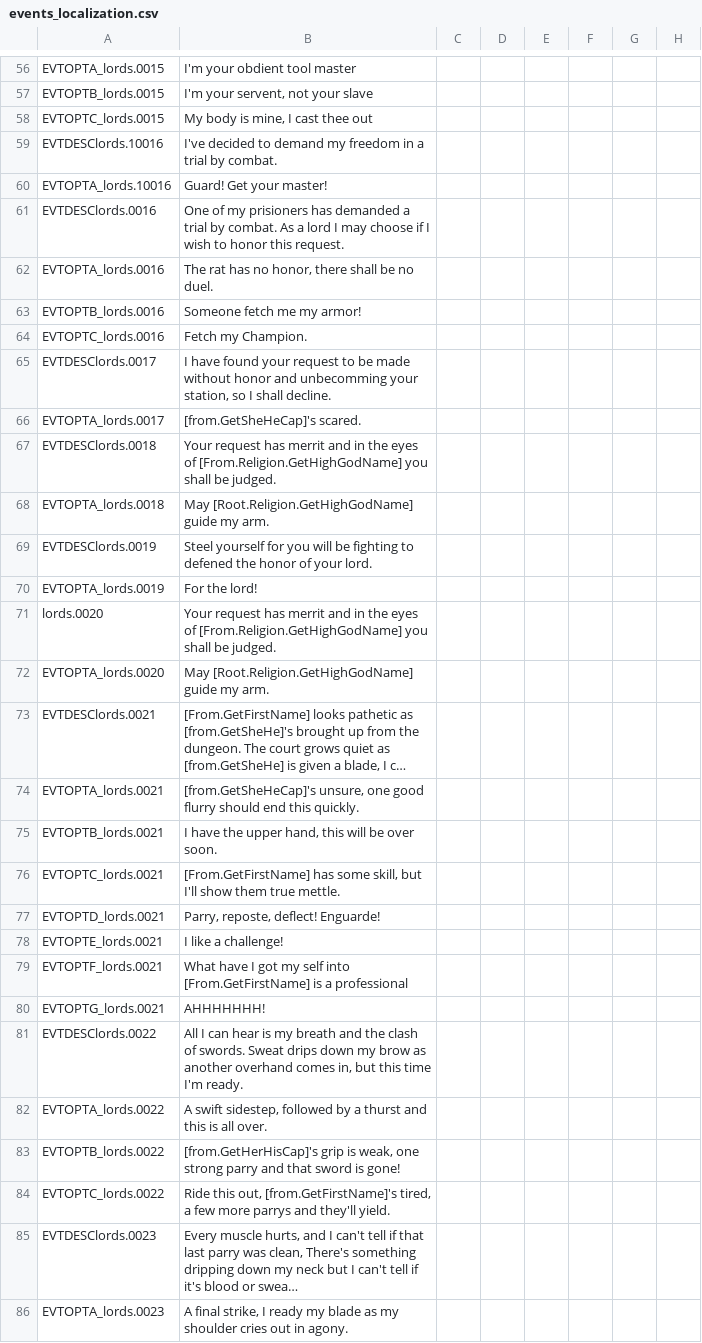
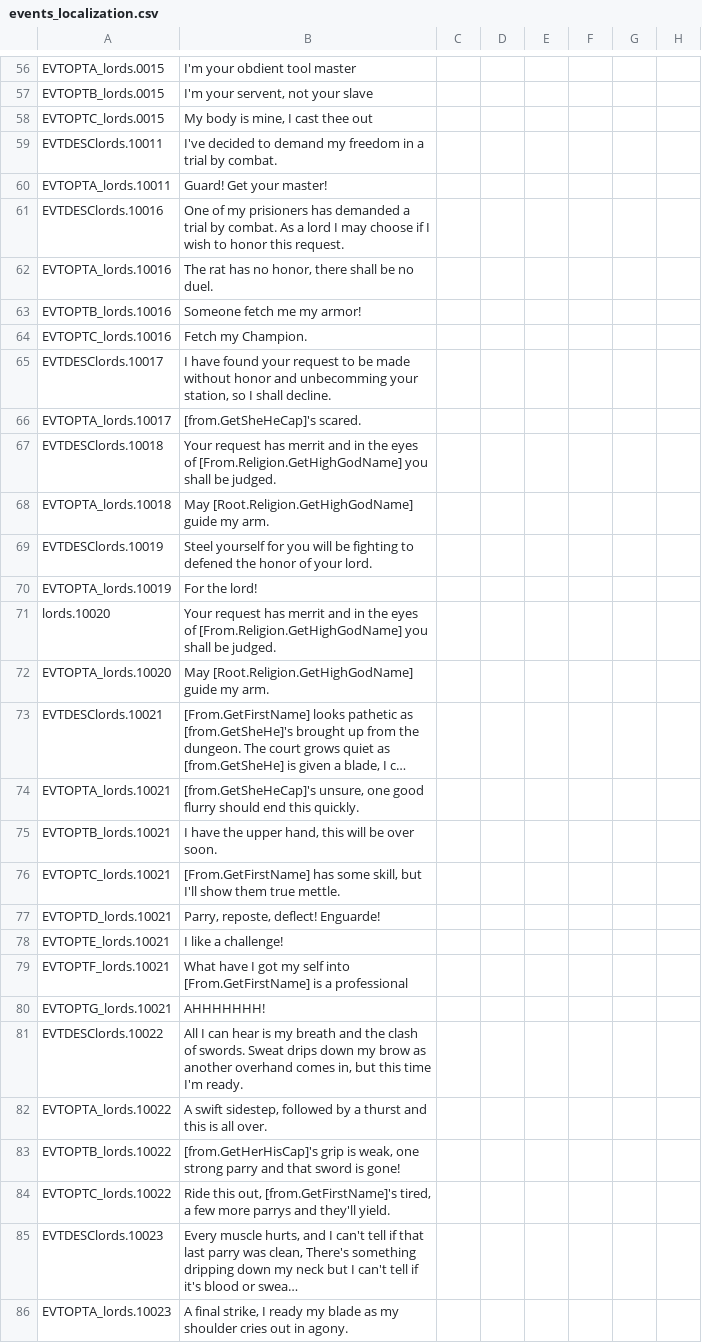
Before and after one commit to aoitjakima/crusaderlords, a CSV file: Crusader Lords/localisation/events_localization.csv, drawn as a sheet; only a part is shown, gaps mark what is left out; long unchanged cells end in …; the diff covers the shown part only; the diff names each change by its address in the sheet, - before the commit and + after, or states it on an @@ line.

Commit message:
V0.1.3.5
Added estazi mustketeers
added chance to gain wizard from daemonic corruption
set ground work for artifacts
Change IDs around on duel event
add ID index

```diff
--- a/Crusader Lords/localisation/events_localization.csv
+++ b/Crusader Lords/localisation/events_localization.csv
-A59: EVTDESClords.10016
+A59: EVTDESClords.10011
-A60: EVTOPTA_lords.10016
+A60: EVTOPTA_lords.10011
-A61: EVTDESClords.0016
+A61: EVTDESClords.10016
-A62: EVTOPTA_lords.0016
+A62: EVTOPTA_lords.10016
-A63: EVTOPTB_lords.0016
+A63: EVTOPTB_lords.10016
-A64: EVTOPTC_lords.0016
+A64: EVTOPTC_lords.10016
-A65: EVTDESClords.0017
+A65: EVTDESClords.10017
-A66: EVTOPTA_lords.0017
+A66: EVTOPTA_lords.10017
-A67: EVTDESClords.0018
+A67: EVTDESClords.10018
-A68: EVTOPTA_lords.0018
+A68: EVTOPTA_lords.10018
-A69: EVTDESClords.0019
+A69: EVTDESClords.10019
-A70: EVTOPTA_lords.0019
+A70: EVTOPTA_lords.10019
-A71: lords.0020
+A71: lords.10020
-A72: EVTOPTA_lords.0020
+A72: EVTOPTA_lords.10020
-A73: EVTDESClords.0021
+A73: EVTDESClords.10021
-A74: EVTOPTA_lords.0021
+A74: EVTOPTA_lords.10021
-A75: EVTOPTB_lords.0021
+A75: EVTOPTB_lords.10021
-A76: EVTOPTC_lords.0021
+A76: EVTOPTC_lords.10021
-A77: EVTOPTD_lords.0021
+A77: EVTOPTD_lords.10021
-A78: EVTOPTE_lords.0021
+A78: EVTOPTE_lords.10021
-A79: EVTOPTF_lords.0021
+A79: EVTOPTF_lords.10021
-A80: EVTOPTG_lords.0021
+A80: EVTOPTG_lords.10021
-A81: EVTDESClords.0022
+A81: EVTDESClords.10022
-A82: EVTOPTA_lords.0022
+A82: EVTOPTA_lords.10022
-A83: EVTOPTB_lords.0022
+A83: EVTOPTB_lords.10022
-A84: EVTOPTC_lords.0022
+A84: EVTOPTC_lords.10022
-A85: EVTDESClords.0023
+A85: EVTDESClords.10023
-A86: EVTOPTA_lords.0023
+A86: EVTOPTA_lords.10023
```
Also changed, not shown: 1 added row and 26 edited cells elsewhere in this file, 27 other files.
